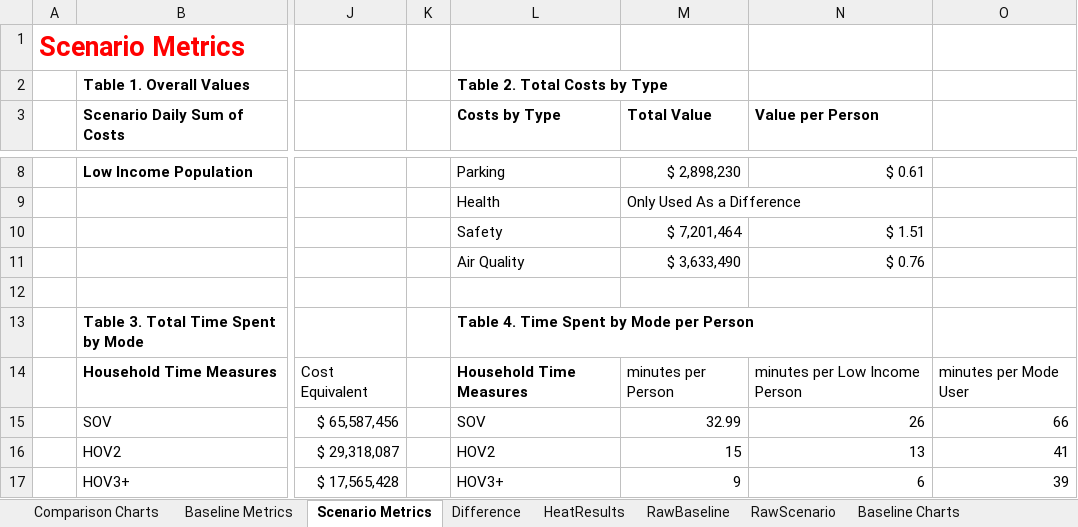
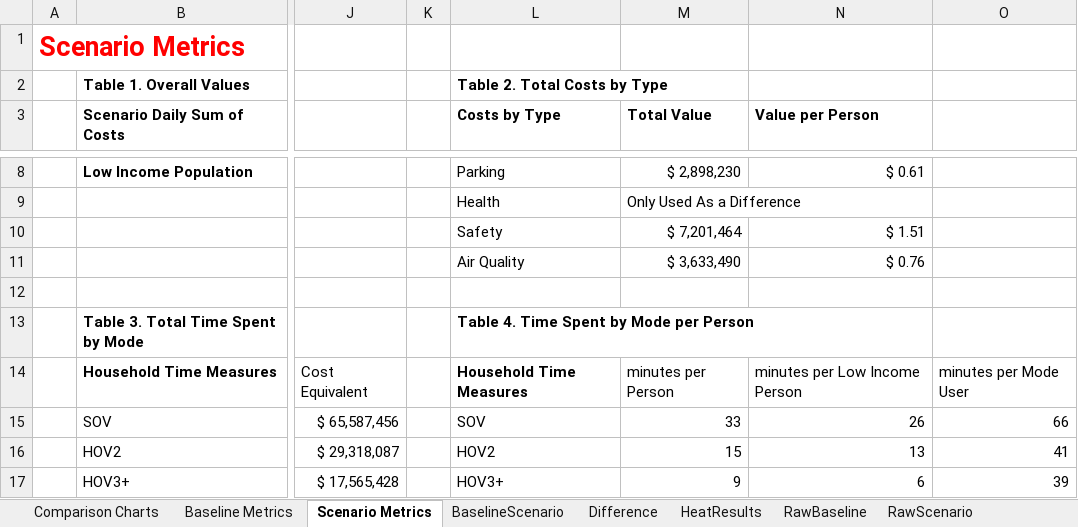
Before and after one commit to psrc/soundcast, an Excel workbook: output_templates/Benefit_Cost_Template.xlsx, sheet Scenario Metrics, drawn as a sheet; only a part is shown, gaps mark what is left out; values as stored, in another font and other column widths than the file's, no borders; charts and pictures not drawn; the diff names each change by its address in the sheet, - before the commit and + after, or states it on an @@ line.

```diff
--- a/output_templates/Benefit_Cost_Template.xlsx (sheet Scenario Metrics)
+++ b/output_templates/Benefit_Cost_Template.xlsx (sheet Scenario Metrics)
+sheet tab: BaselineScenario
-M15 (Total Value): 32.99
+M15 (Total Value): 33
```
Also changed, not shown: sheet Baseline Metrics, sheet Difference.
